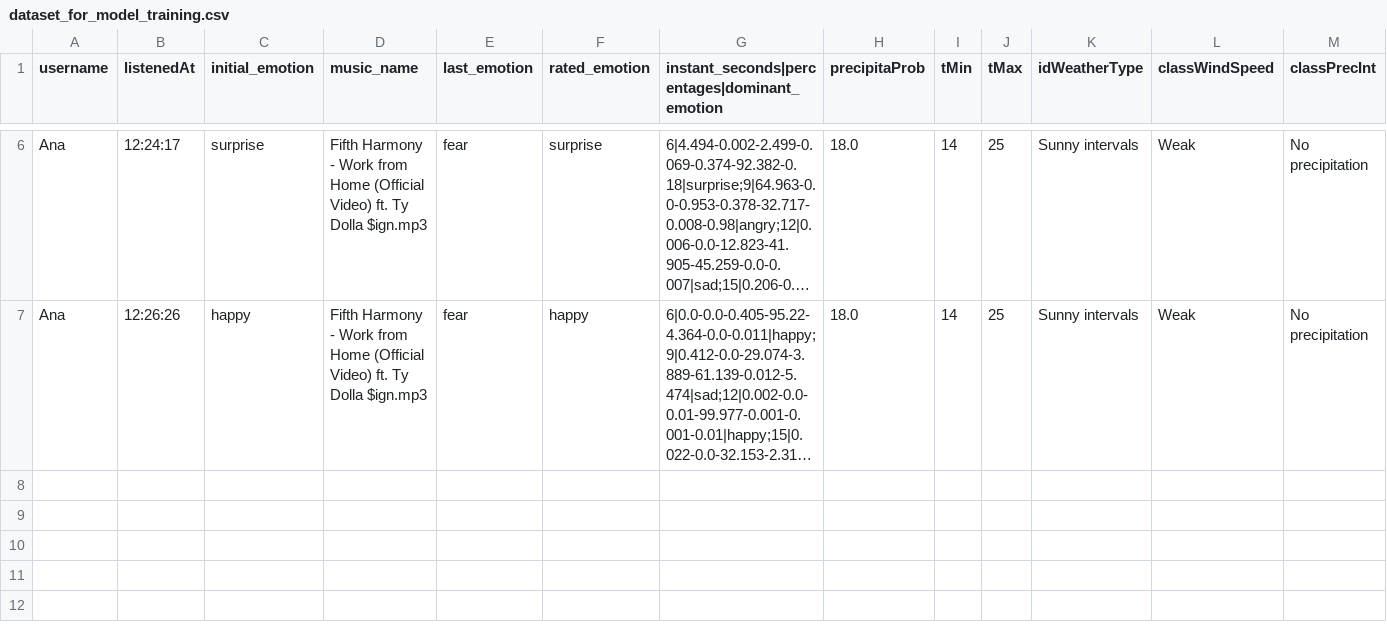
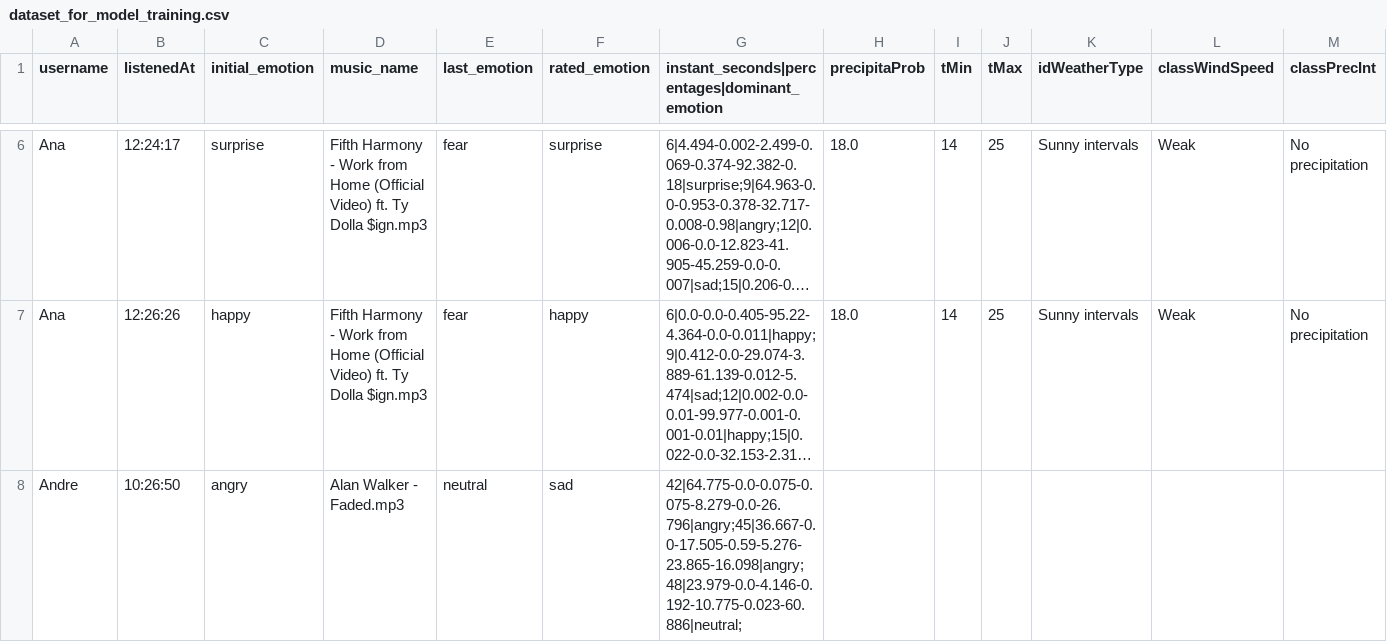
Before and after one commit to Yunikyon/FeelTuneAI, a CSV file: dataset_for_model_training.csv, drawn as a sheet; only a part is shown, gaps mark what is left out; long unchanged cells end in …; rows hold the shown columns only; the diff names each change by its address in the sheet, - before the commit and + after, or states it on an @@ line.

```diff
--- a/dataset_for_model_training.csv
+++ b/dataset_for_model_training.csv
+row 8: Andre | 10:26:50 | angry | Alan Walker - Faded.mp3 | neutral | sad | 42|64.775-0.0-0.075-0.075-8.279-0.0-26.796|angry;45|36.667-0.0-17.505-0.59-5.276-23.865-16.098|angry;48|23.979-0.0-4.146-0.192-10.775-0.023-60.886|neutral;
```
Also changed, not shown: users.csv, 2 other files.
